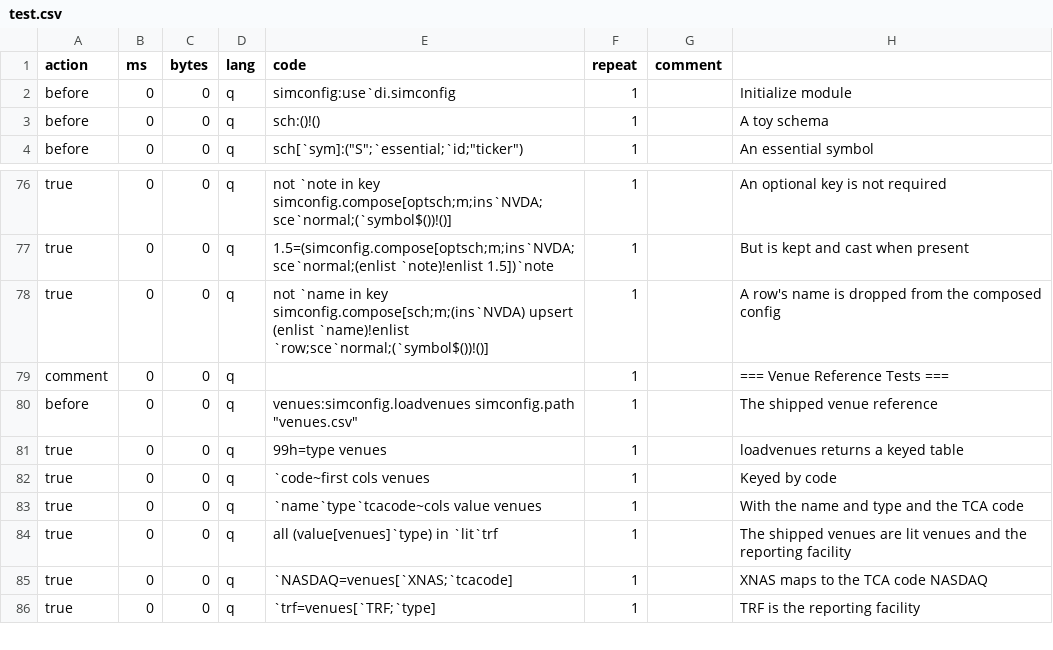
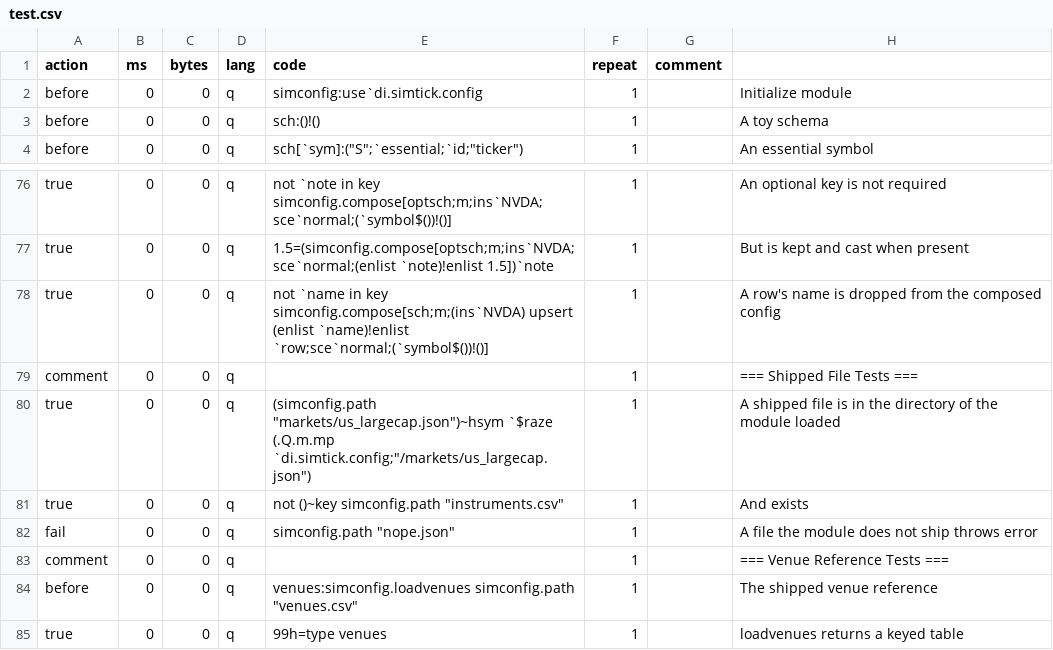
Before and after one commit to PhilSing24/kdbx-simtick, a CSV file: di/simtick/config/test.csv (was di/simconfig/test.csv), drawn as a sheet; only a part is shown, gaps mark what is left out; the shorter side is filled out with more unchanged rows.

```diff
--- a/di/simconfig/test.csv
+++ b/di/simtick/config/test.csv
@@ -1,3 +1,3 @@
 action,ms,bytes,lang,code,repeat,comment
-before,0,0,q,simconfig:use`di.simconfig,1,,Initialize module
+before,0,0,q,simconfig:use`di.simtick.config,1,,Initialize module
 before,0,0,q,sch:()!(),1,,A toy schema
@@ -78,2 +78,6 @@ true,0,0,q,1.5=(simconfig.compose[optsch;m;ins`NVDA;sce`normal;(enlist `note)!en
 true,0,0,q,not `name in key simconfig.compose[sch;m;(ins`NVDA) upsert (enlist `name)!enlist `row;sce`normal;(`symbol$())!()],1,,A row's name is dropped from the composed config
+comment,0,0,q,,1,,=== Shipped File Tests ===
+true,0,0,q,(simconfig.path "markets/us_largecap.json")~hsym `$raze (.Q.m.mp `di.simtick.config;"/markets/us_largecap.json"),1,,A shipped file is in the directory of the module loaded
+true,0,0,q,not ()~key simconfig.path "instruments.csv",1,,And exists
+fail,0,0,q,simconfig.path "nope.json",1,,A file the module does not ship throws error
 comment,0,0,q,,1,,=== Venue Reference Tests ===
```
Also changed, not shown: di/simmarket/test.csv, di/simorder/test.csv, 27 other files.
